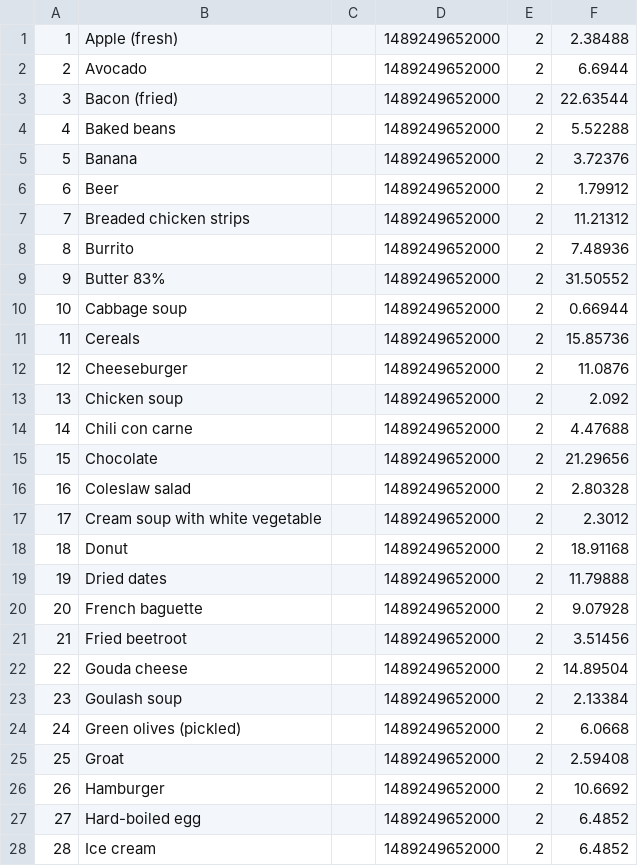
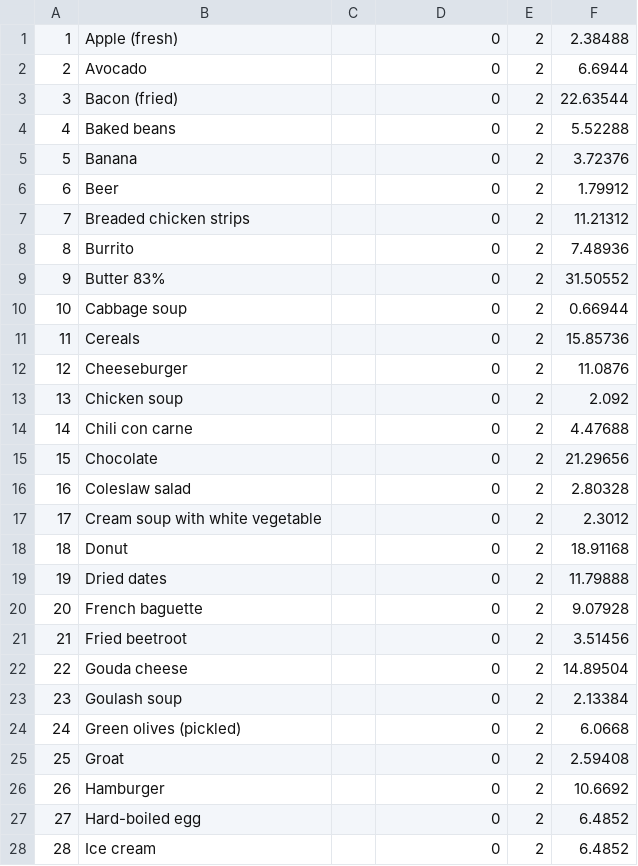
Before and after one commit to st1hy/Red-Calorie, a CSV file: database/generate-database/ingredients_template.csv, drawn as a sheet; only a part is shown; the diff covers the shown part only.

```diff
--- a/database/generate-database/ingredients_template.csv
+++ b/database/generate-database/ingredients_template.csv
@@ -1,28 +1,28 @@
-1,Apple (fresh),,1489249652000,2,2.38488
-2,Avocado,,1489249652000,2,6.6944
-3,Bacon (fried),,1489249652000,2,22.63544
-4,Baked beans,,1489249652000,2,5.52288
-5,Banana,,1489249652000,2,3.72376
-6,Beer,,1489249652000,2,1.79912
-7,Breaded chicken strips,,1489249652000,2,11.21312
-8,Burrito,,1489249652000,2,7.48936
-9,Butter 83%,,1489249652000,2,31.50552
-10,Cabbage soup,,1489249652000,2,0.66944
-11,Cereals,,1489249652000,2,15.85736
-12,Cheeseburger,,1489249652000,2,11.0876
-13,Chicken soup,,1489249652000,2,2.092
-14,Chili con carne,,1489249652000,2,4.47688
-15,Chocolate,,1489249652000,2,21.29656
-16,Coleslaw salad,,1489249652000,2,2.80328
-17,Cream soup with white vegetable,,1489249652000,2,2.3012
-18,Donut,,1489249652000,2,18.91168
-19,Dried dates,,1489249652000,2,11.79888
-20,French baguette,,1489249652000,2,9.07928
-21,Fried beetroot,,1489249652000,2,3.51456
-22,Gouda cheese,,1489249652000,2,14.89504
-23,Goulash soup,,1489249652000,2,2.13384
-24,Green olives (pickled),,1489249652000,2,6.0668
-25,Groat,,1489249652000,2,2.59408
-26,Hamburger,,1489249652000,2,10.6692
-27,Hard-boiled egg,,1489249652000,2,6.4852
-28,Ice cream,,1489249652000,2,6.4852
+1,Apple (fresh),,0,2,2.38488
+2,Avocado,,0,2,6.6944
+3,Bacon (fried),,0,2,22.63544
+4,Baked beans,,0,2,5.52288
+5,Banana,,0,2,3.72376
+6,Beer,,0,2,1.79912
+7,Breaded chicken strips,,0,2,11.21312
+8,Burrito,,0,2,7.48936
+9,Butter 83%,,0,2,31.50552
+10,Cabbage soup,,0,2,0.66944
+11,Cereals,,0,2,15.85736
+12,Cheeseburger,,0,2,11.0876
+13,Chicken soup,,0,2,2.092
+14,Chili con carne,,0,2,4.47688
+15,Chocolate,,0,2,21.29656
+16,Coleslaw salad,,0,2,2.80328
+17,Cream soup with white vegetable,,0,2,2.3012
+18,Donut,,0,2,18.91168
+19,Dried dates,,0,2,11.79888
+20,French baguette,,0,2,9.07928
+21,Fried beetroot,,0,2,3.51456
+22,Gouda cheese,,0,2,14.89504
+23,Goulash soup,,0,2,2.13384
+24,Green olives (pickled),,0,2,6.0668
+25,Groat,,0,2,2.59408
+26,Hamburger,,0,2,10.6692
+27,Hard-boiled egg,,0,2,6.4852
+28,Ice cream,,0,2,6.4852
```
Also changed, not shown: 36 edited cells elsewhere in this file, 25 other files.
